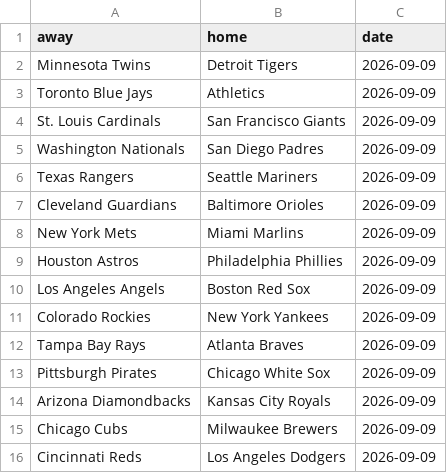
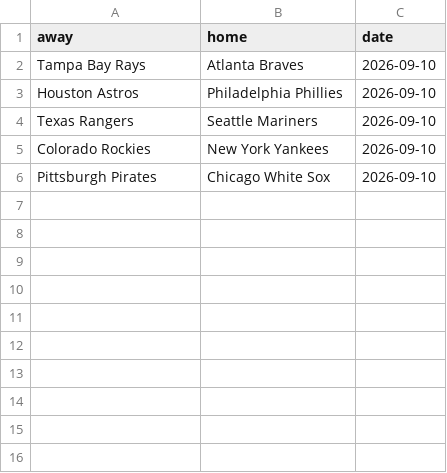
Before and after one commit to LocalLogicManagers/Sports, a CSV file: maintenance/data/mlb_slate.csv, drawn as a sheet.

Commit message:
Daily sports picks data refresh - 2026-09-10

```diff
--- a/maintenance/data/mlb_slate.csv
+++ b/maintenance/data/mlb_slate.csv
@@ -1,16 +1,6 @@
 away,home,date
-Minnesota Twins,Detroit Tigers,2026-09-09
-Toronto Blue Jays,Athletics,2026-09-09
-St. Louis Cardinals,San Francisco Giants,2026-09-09
-Washington Nationals,San Diego Padres,2026-09-09
-Texas Rangers,Seattle Mariners,2026-09-09
-Cleveland Guardians,Baltimore Orioles,2026-09-09
-New York Mets,Miami Marlins,2026-09-09
-Houston Astros,Philadelphia Phillies,2026-09-09
-Los Angeles Angels,Boston Red Sox,2026-09-09
-Colorado Rockies,New York Yankees,2026-09-09
-Tampa Bay Rays,Atlanta Braves,2026-09-09
-Pittsburgh Pirates,Chicago White Sox,2026-09-09
-Arizona Diamondbacks,Kansas City Royals,2026-09-09
-Chicago Cubs,Milwaukee Brewers,2026-09-09
-Cincinnati Reds,Los Angeles Dodgers,2026-09-09
+Tampa Bay Rays,Atlanta Braves,2026-09-10
+Houston Astros,Philadelphia Phillies,2026-09-10
+Texas Rangers,Seattle Mariners,2026-09-10
+Colorado Rockies,New York Yankees,2026-09-10
+Pittsburgh Pirates,Chicago White Sox,2026-09-10
```
Also changed, not shown: maintenance/data/epl_2026_27_standings.csv, maintenance/data/mlb_2026_standings.csv, 11 other files.
